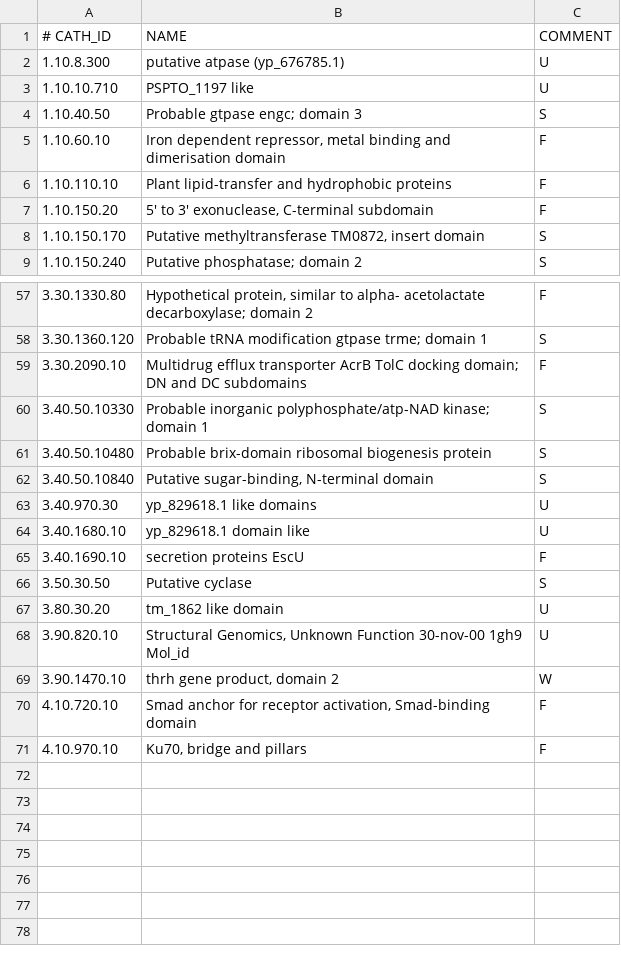
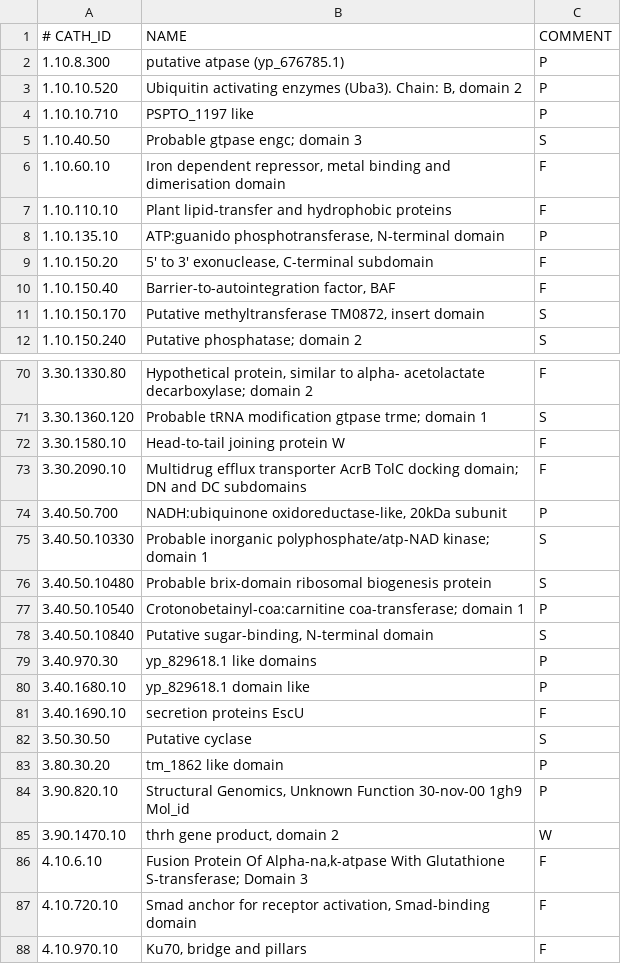
Before and after one commit to CATH-summer-2018/SFAM-renaming, a TSV file: results/flagged.tsv, drawn as a sheet; only a part is shown, gaps mark what is left out; the diff covers the shown part only.

```diff
--- a/results/flagged.tsv
+++ b/results/flagged.tsv
@@ -1,4 +1,5 @@
 # CATH_ID	NAME	COMMENT
-1.10.8.300	putative atpase (yp_676785.1)	U
-1.10.10.710	PSPTO_1197 like	U
+1.10.8.300	putative atpase (yp_676785.1)	P
+1.10.10.520	Ubiquitin activating enzymes (Uba3). Chain: B, domain 2	P
+1.10.10.710	PSPTO_1197 like	P
 1.10.40.50	Probable gtpase engc; domain 3	S
@@ -6,3 +7,5 @@
 1.10.110.10	Plant lipid-transfer and hydrophobic proteins	F
+1.10.135.10	ATP:guanido phosphotransferase, N-terminal domain	P
 1.10.150.20	5' to 3' exonuclease, C-terminal subdomain	F
+1.10.150.40	Barrier-to-autointegration factor, BAF	F
 1.10.150.170	Putative methyltransferase TM0872, insert domain	S
@@ -58,13 +71,17 @@
 3.30.1360.120	Probable tRNA modification gtpase trme; domain 1	S
+3.30.1580.10	Head-to-tail joining protein W	F
 3.30.2090.10	Multidrug efflux transporter AcrB TolC docking domain; DN and DC subdomains 	F
+3.40.50.700	NADH:ubiquinone oxidoreductase-like, 20kDa subunit	P
 3.40.50.10330	Probable inorganic polyphosphate/atp-NAD kinase; domain 1	S
 3.40.50.10480	Probable brix-domain ribosomal biogenesis protein	S
+3.40.50.10540	Crotonobetainyl-coa:carnitine coa-transferase; domain 1	P
 3.40.50.10840	Putative sugar-binding, N-terminal domain	S
-3.40.970.30	yp_829618.1 like domains	U
-3.40.1680.10	yp_829618.1 domain like	U
+3.40.970.30	yp_829618.1 like domains	P
+3.40.1680.10	yp_829618.1 domain like	P
 3.40.1690.10	secretion proteins EscU	F
 3.50.30.50	Putative cyclase	S
-3.80.30.20	tm_1862 like domain	U
-3.90.820.10	Structural Genomics, Unknown Function 30-nov-00 1gh9 Mol_id	U
+3.80.30.20	tm_1862 like domain	P
+3.90.820.10	Structural Genomics, Unknown Function 30-nov-00 1gh9 Mol_id	P
 3.90.1470.10	thrh gene product, domain 2	W
+4.10.6.10	Fusion Protein Of Alpha-na,k-atpase With Glutathione S-transferase; Domain 3	F
 4.10.720.10	Smad anchor for receptor activation, Smad-binding domain	F
```
Also changed, not shown: 10 added rows and 9 edited cells elsewhere in this file, manual_curation_flags.tsv, 6 other files.
